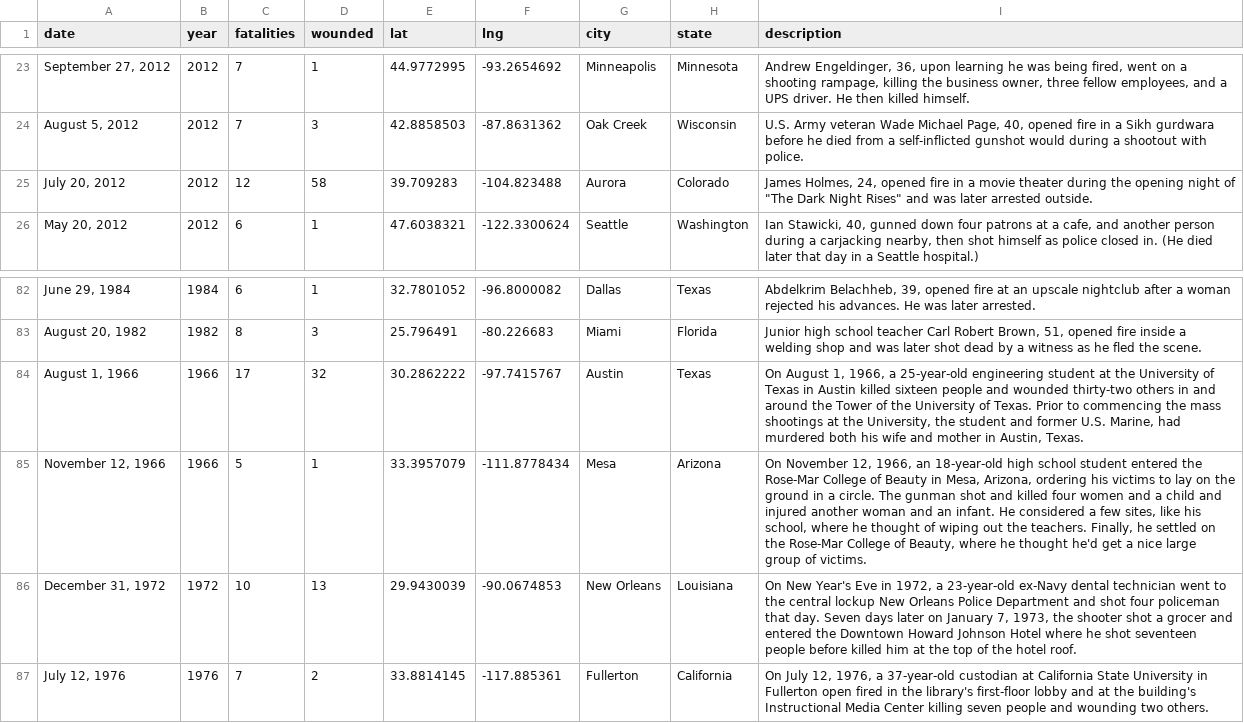
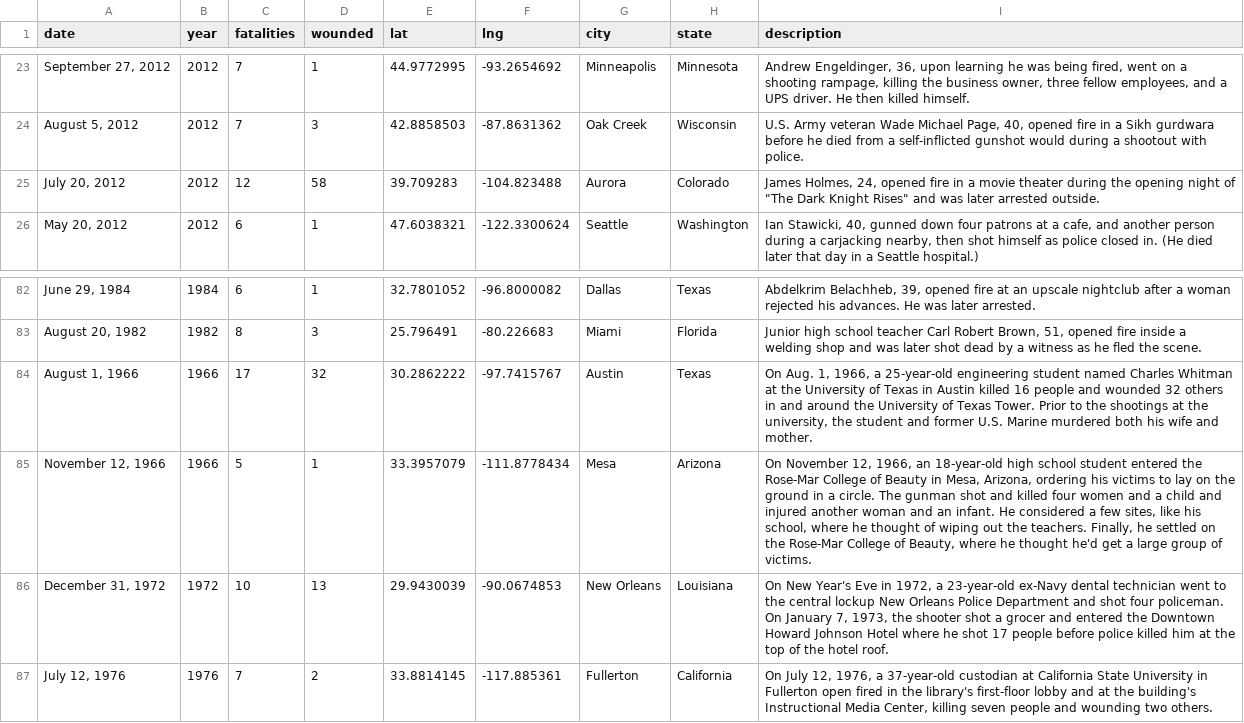
Before and after one commit to statesman/ut-tower-shooting-50th, a TSV file: public/data/shooting-data.tsv, drawn as a sheet; only a part is shown, gaps mark what is left out.

Commit message:
shooting database updates

```diff
--- a/public/data/shooting-data.tsv
+++ b/public/data/shooting-data.tsv
@@ -25,3 +25,3 @@ September 27, 2012	2012	7	1	44.9772995	-93.2654692	Minneapolis	Minnesota	Andrew
 August 5, 2012	2012	7	3	42.8858503	-87.8631362	Oak Creek	Wisconsin	U.S. Army veteran Wade Michael Page, 40, opened fire in a Sikh gurdwara before he died from a self-inflicted gunshot would during a shootout with police.
-July 20, 2012	2012	12	58	39.709283	-104.823488	Aurora	Colorado	James Holmes, 24, opened fire in a movie theater during the opening night of "The Dark Night Rises" and was later arrested outside.
+July 20, 2012	2012	12	58	39.709283	-104.823488	Aurora	Colorado	James Holmes, 24, opened fire in a movie theater during the opening night of "The Dark Knight Rises" and was later arrested outside.
 May 20, 2012	2012	6	1	47.6038321	-122.3300624	Seattle	Washington	Ian Stawicki, 40, gunned down four patrons at a cafe, and another person during a carjacking nearby, then shot himself as police closed in. (He died later that day in a Seattle hospital.)
@@ -84,5 +84,5 @@ June 29, 1984	1984	6	1	32.7801052	-96.8000082	Dallas	Texas	Abdelkrim Belachheb,
 August 20, 1982	1982	8	3	25.796491	-80.226683	Miami	Florida	Junior high school teacher Carl Robert Brown, 51, opened fire inside a welding shop and was later shot dead by a witness as he fled the scene.
-August 1, 1966	1966	17	32	30.2862222	-97.7415767	Austin	Texas	On August 1, 1966, a 25-year-old engineering student at the University of Texas in Austin killed sixteen people and wounded thirty-two others in and around the Tower of the University of Texas. Prior to commencing the mass shootings at the University, the student and former U.S. Marine, had murdered both his wife and mother in Austin, Texas.
-November 12, 1966	1966	5	1	33.3957079	-111.8778434	Mesa	Arizona	On November 12, 1966, an 18-year-old high school student entered the Rose-Mar College of Beauty in Mesa, Arizona, ordering his victims to lay on the ground in a circle. The gunman shot and killed four women and a child and injured another woman and an infant. He considered a few sites, like his school, where he thought of wiping out the teachers. Finally, he settled on the Rose-Mar College of Beauty, where he thought he'd get a nice large group of victims.
-December 31, 1972	1972	10	13	29.9430039	-90.0674853	New Orleans	Louisiana	On New Year's Eve in 1972, a 23-year-old ex-Navy dental technician went to the central lockup New Orleans Police Department and shot four policeman that day.  Seven days later on January 7, 1973, the shooter shot a grocer and entered the Downtown Howard Johnson Hotel where he shot seventeen people before killed him at the top of the hotel roof.
-July 12, 1976	1976	7	2	33.8814145	-117.885361	Fullerton	California	On July 12, 1976, a 37-year-old custodian at California State University in Fullerton open fired in the library's first-floor lobby and at the building's Instructional Media Center killing seven people and wounding two others.
+August 1, 1966	1966	17	32	30.2862222	-97.7415767	Austin	Texas	On Aug. 1, 1966, a 25-year-old engineering student named Charles Whitman at the University of Texas in Austin killed 16 people and wounded 32 others in and around the University of Texas Tower. Prior to the shootings at the university, the student and former U.S. Marine murdered both his wife and mother.
+November 12, 1966	1966	5	1	33.3957079	-111.8778434	Mesa	Arizona	On November 12, 1966, an 18-year-old high school student entered the Rose-Mar College of Beauty in Mesa, Arizona, ordering his victims to lay on the ground in a circle. The gunman shot and killed four women and a child and injured another woman and an infant. He considered a few sites, like his school, where he thought of wiping out the teachers. Finally, he settled on the Rose-Mar College of Beauty, where he thought he'd get a large group of victims.
+December 31, 1972	1972	10	13	29.9430039	-90.0674853	New Orleans	Louisiana	On New Year's Eve in 1972, a 23-year-old ex-Navy dental technician went to the central lockup New Orleans Police Department and shot four policeman.  On January 7, 1973, the shooter shot a grocer and entered the Downtown Howard Johnson Hotel where he shot 17 people before police killed him at the top of the hotel roof.
+July 12, 1976	1976	7	2	33.8814145	-117.885361	Fullerton	California	On July 12, 1976, a 37-year-old custodian at California State University in Fullerton open fired in the library's first-floor lobby and at the building's Instructional Media Center, killing seven people and wounding two others.
```
